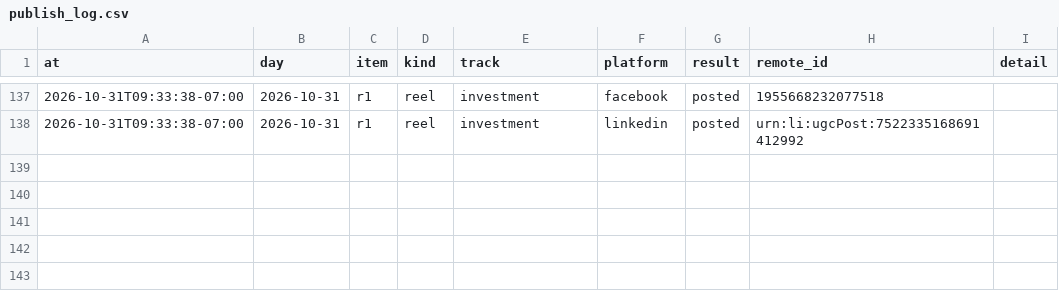
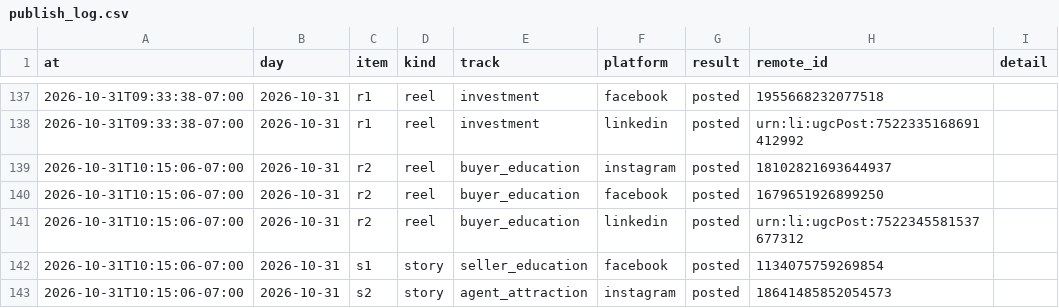
Before and after one commit to memorialdinh/memo-social-bot, a CSV file: data/publish_log.csv, drawn as a sheet; only a part is shown, gaps mark what is left out; the diff names each change by its address in the sheet, - before the commit and + after, or states it on an @@ line.

Commit message:
bot: published

```diff
--- a/data/publish_log.csv
+++ b/data/publish_log.csv
+row 139: 2026-10-31T10:15:06-07:00 | 2026-10-31 | r2 | reel | buyer_education | instagram | posted | 18102821693644937
+row 140: 2026-10-31T10:15:06-07:00 | 2026-10-31 | r2 | reel | buyer_education | facebook | posted | 1679651926899250
+row 141: 2026-10-31T10:15:06-07:00 | 2026-10-31 | r2 | reel | buyer_education | linkedin | posted | urn:li:ugcPost:7522345581537677312
+row 142: 2026-10-31T10:15:06-07:00 | 2026-10-31 | s1 | story | seller_education | facebook | posted | 1134075759269854
+row 143: 2026-10-31T10:15:06-07:00 | 2026-10-31 | s2 | story | agent_attraction | instagram | posted | 18641485852054573
```
Also changed, not shown: 3 other files.
